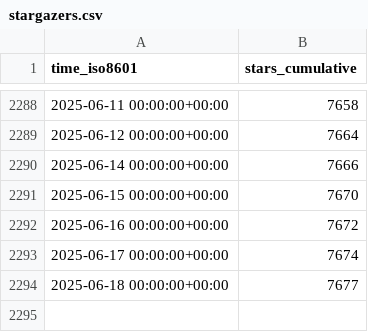
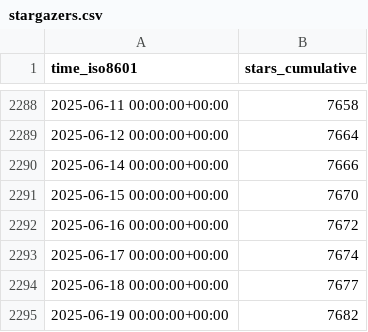
Before and after one commit to Unity-Technologies/EntityComponentSystemSamples, a CSV file: Unity-Technologies/EntityComponentSystemSamples/ghrs-data/stargazers.csv, drawn as a sheet; only a part is shown, gaps mark what is left out; the diff names each change by its address in the sheet, - before the commit and + after, or states it on an @@ line.

```diff
--- a/Unity-Technologies/EntityComponentSystemSamples/ghrs-data/stargazers.csv
+++ b/Unity-Technologies/EntityComponentSystemSamples/ghrs-data/stargazers.csv
+row 2295: 2025-06-19 00:00:00+00:00 | 7682
```
